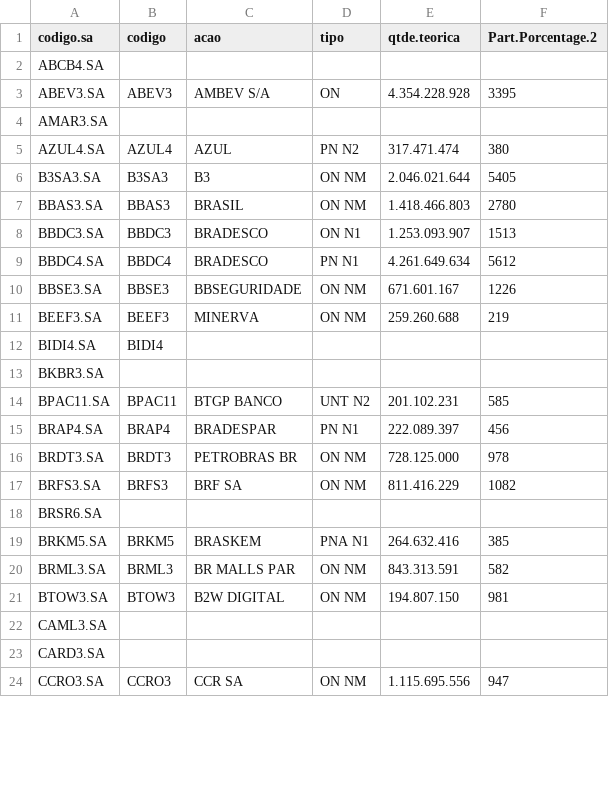
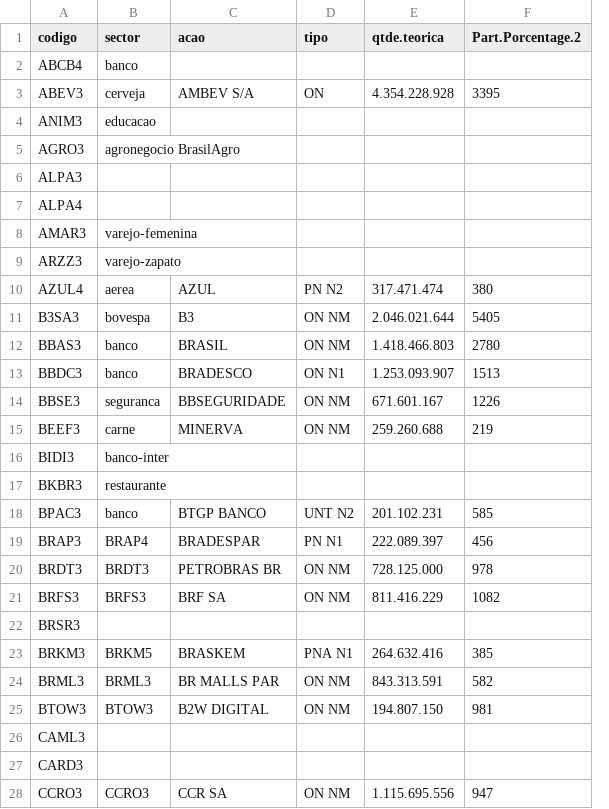
Before and after one commit to marcosamaris/OracleStock, a CSV file: bovespa.csv, drawn as a sheet; only a part is shown; removed rows and columns are numbered as before the commit, all else as after; the diff covers the shown part only; the diff names each change by its address in the sheet, - before the commit and + after, or states it on an @@ line.

Commit message:
Modified bovespa stocks data

```diff
--- a/bovespa.csv
+++ b/bovespa.csv
-column A (codigo.sa), rows 2-8: ABCB4.SA | ABEV3.SA | AMAR3.SA | AZUL4.SA | B3SA3.SA | BBAS3.SA | BBDC3.SA; rows 10-24: BBSE3.SA | BEEF3.SA | BIDI4.SA | BKBR3.SA | BPAC11.SA | BRAP4.SA | BRDT3.SA | BRFS3.SA | BRSR6.SA | BRKM5.SA | BRML3.SA | BTOW3.SA | CAML3.SA | CARD3.SA | CCRO3.SA
+column B (sector), rows 2-4: banco | cerveja | educacao; rows 10-28: aerea | bovespa | banco | banco | seguranca | carne | banco-inter | restaurante | banco | BRAP4 | BRDT3 | BRFS3 |  | BRKM5 | BRML3 | BTOW3 |  |  | CCRO3
-A2 (codigo): (empty)
+A2 (codigo): ABCB4
-A4 (codigo): (empty)
+A4 (codigo): ANIM3
+row 5: AGRO3 | agronegocio BrasilAgro
+row 6: ALPA3
+row 7: ALPA4
+row 8: AMAR3 | varejo-femenina
+row 9: ARZZ3 | varejo-zapato
-row 9: BBDC4.SA | BBDC4 | BRADESCO | PN N1 | 4.261.649.634 | 5612
-A16 (codigo): BIDI4
+A16 (codigo): BIDI3
-A17 (codigo): (empty)
+A17 (codigo): BKBR3
-A18 (codigo): BPAC11
+A18 (codigo): BPAC3
-A19 (codigo): BRAP4
+A19 (codigo): BRAP3
-A22 (codigo): (empty)
+A22 (codigo): BRSR3
-A23 (codigo): BRKM5
+A23 (codigo): BRKM3
-A26 (codigo): (empty)
+A26 (codigo): CAML3
-A27 (codigo): (empty)
+A27 (codigo): CARD3
```
Also changed, not shown: 22 added rows, 1 removed row and 37 edited cells elsewhere in this file, 1 other file.
